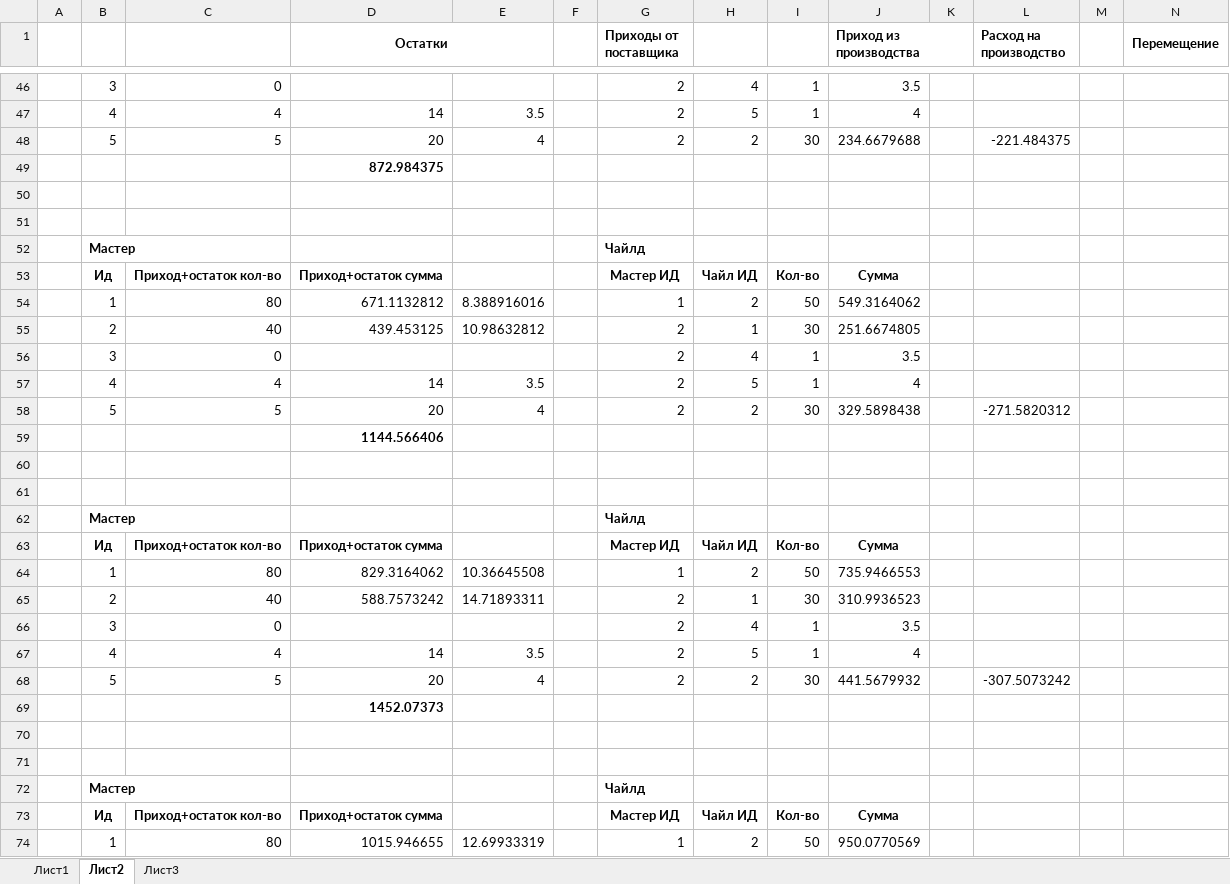
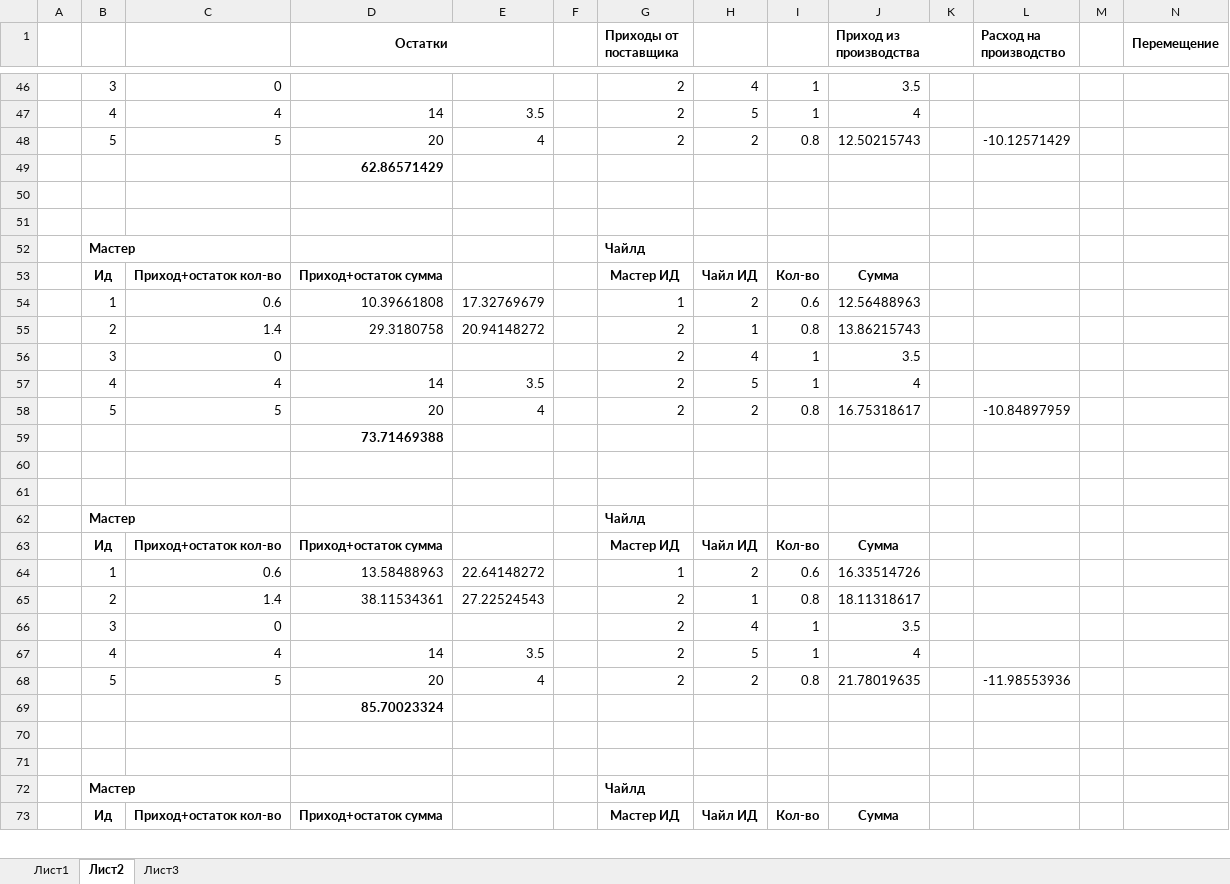
Before and after one commit to IgorKukhtin/DSD, an Excel workbook: DOC/Мясной бизнес/Тест расчета себестоимости.xlsx, sheet Лист2, drawn as a sheet; only a part is shown, gaps mark what is left out; values as stored, in another font and other column widths than the file's, no borders; removed rows and columns are numbered as before the commit, all else as after; rows hold the shown columns only; the diff covers the shown part only; the diff names each change by its address in the sheet, - before the commit and + after, or states it on an @@ line.

```diff
--- a/DOC/Мясной бизнес/Тест расчета себестоимости.xlsx (sheet Лист2)
+++ b/DOC/Мясной бизнес/Тест расчета себестоимости.xlsx (sheet Лист2)
-I48: 30
+I48: 0.8
-J48 (Приход из производства): 234.6679688
+J48 (Приход из производства): 12.50215743
-L48 (Расход на производство): -221.484375
+L48 (Расход на производство): -10.12571429
-D49 (Остатки): 872.984375
+D49 (Остатки): 62.86571429
-row 54:  | 1 | 80 | 671.1132812 | 8.388916016 |  | 1 | 2 | 50 | 549.3164062
-row 55:  | 2 | 40 | 439.453125 | 10.98632812 |  | 2 | 1 | 30 | 251.6674805
+row 54:  | 1 | 0.6 | 10.39661808 | 17.32769679 |  | 1 | 2 | 0.6 | 12.56488963
+row 55:  | 2 | 1.4 | 29.3180758 | 20.94148272 |  | 2 | 1 | 0.8 | 13.86215743
-I58: 30
+I58: 0.8
-J58 (Приход из производства): 329.5898438
+J58 (Приход из производства): 16.75318617
-L58 (Расход на производство): -271.5820312
+L58 (Расход на производство): -10.84897959
-D59 (Остатки): 1144.566406
+D59 (Остатки): 73.71469388
-row 64:  | 1 | 80 | 829.3164062 | 10.36645508 |  | 1 | 2 | 50 | 735.9466553
-row 65:  | 2 | 40 | 588.7573242 | 14.71893311 |  | 2 | 1 | 30 | 310.9936523
+row 64:  | 1 | 0.6 | 13.58488963 | 22.64148272 |  | 1 | 2 | 0.6 | 16.33514726
+row 65:  | 2 | 1.4 | 38.11534361 | 27.22524543 |  | 2 | 1 | 0.8 | 18.11318617
-I68: 30
+I68: 0.8
-J68 (Приход из производства): 441.5679932
+J68 (Приход из производства): 21.78019635
-L68 (Расход на производство): -307.5073242
+L68 (Расход на производство): -11.98553936
-D69 (Остатки): 1452.07373
+D69 (Остатки): 85.70023324
-row 74:  | 1 | 80 | 1015.946655 | 12.69933319 |  | 1 | 2 | 50 | 950.0770569
```
Also changed, not shown: 56 added rows, 55 removed rows, 128 edited cells and cell formats elsewhere in this sheet, 48 other files.
